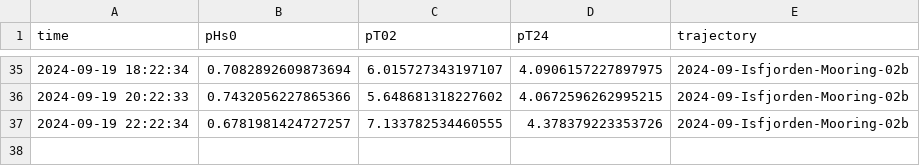
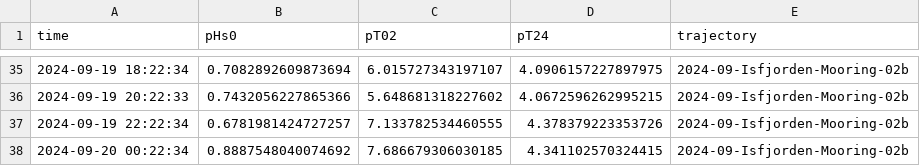
Before and after one commit to jerabaul29/2024_data_Isfjorden_02b, a CSV file: wavestat_data_Isfjorden-Mooring-02b.csv, drawn as a sheet; only a part is shown, gaps mark what is left out; the diff names each change by its address in the sheet, - before the commit and + after, or states it on an @@ line.

```diff
--- a/wavestat_data_Isfjorden-Mooring-02b.csv
+++ b/wavestat_data_Isfjorden-Mooring-02b.csv
+row 38: 2024-09-20 00:22:34 | 0.8887548040074692 | 7.686679306030185 | 4.341102570324415 | 2024-09-Isfjorden-Mooring-02b
```
Also changed, not shown: temp_data_Isfjorden-Mooring-02b.csv.
